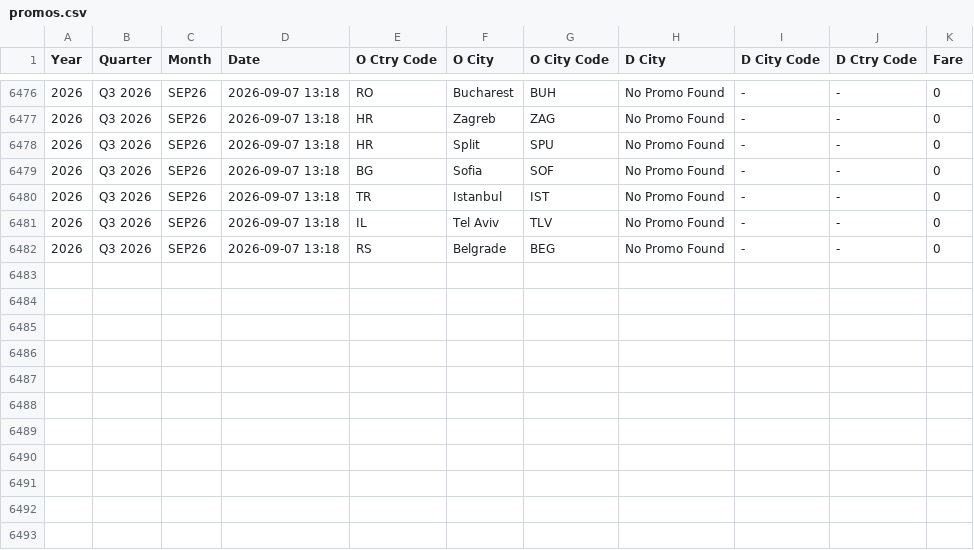
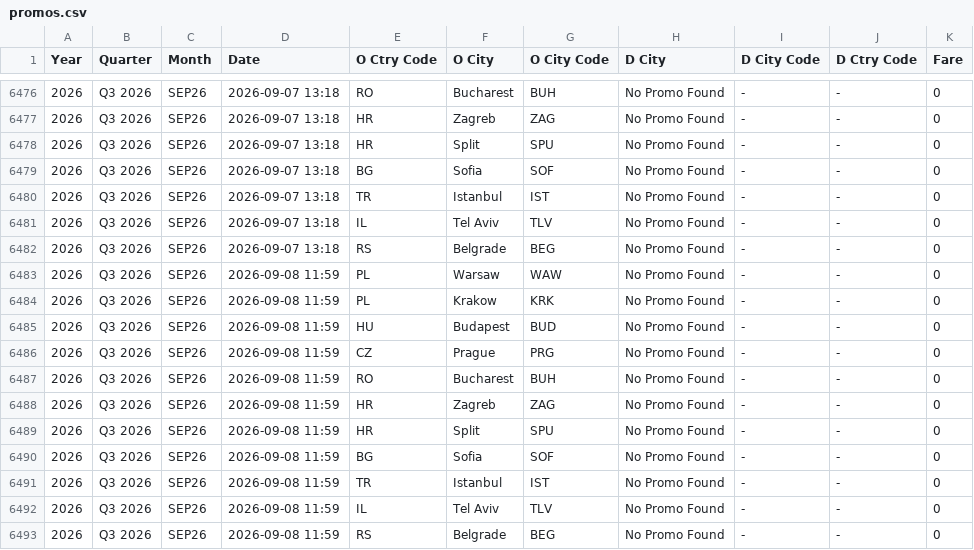
Before and after one commit to VJA2026/SKT-PROMO, a CSV file: promos.csv, drawn as a sheet; only a part is shown, gaps mark what is left out.

```diff
--- a/promos.csv
+++ b/promos.csv
@@ -6482 +6482,12 @@ Year,Quarter,Month,Date,O Ctry Code,O City,O City Code,D City,D City Code,D Ctry
 2026,Q3 2026,SEP26,2026-09-07 13:18,RS,Belgrade,BEG,No Promo Found,-,-,0
+2026,Q3 2026,SEP26,2026-09-08 11:59,PL,Warsaw,WAW,No Promo Found,-,-,0
+2026,Q3 2026,SEP26,2026-09-08 11:59,PL,Krakow,KRK,No Promo Found,-,-,0
+2026,Q3 2026,SEP26,2026-09-08 11:59,HU,Budapest,BUD,No Promo Found,-,-,0
+2026,Q3 2026,SEP26,2026-09-08 11:59,CZ,Prague,PRG,No Promo Found,-,-,0
+2026,Q3 2026,SEP26,2026-09-08 11:59,RO,Bucharest,BUH,No Promo Found,-,-,0
+2026,Q3 2026,SEP26,2026-09-08 11:59,HR,Zagreb,ZAG,No Promo Found,-,-,0
+2026,Q3 2026,SEP26,2026-09-08 11:59,HR,Split,SPU,No Promo Found,-,-,0
+2026,Q3 2026,SEP26,2026-09-08 11:59,BG,Sofia,SOF,No Promo Found,-,-,0
+2026,Q3 2026,SEP26,2026-09-08 11:59,TR,Istanbul,IST,No Promo Found,-,-,0
+2026,Q3 2026,SEP26,2026-09-08 11:59,IL,Tel Aviv,TLV,No Promo Found,-,-,0
+2026,Q3 2026,SEP26,2026-09-08 11:59,RS,Belgrade,BEG,No Promo Found,-,-,0
```
